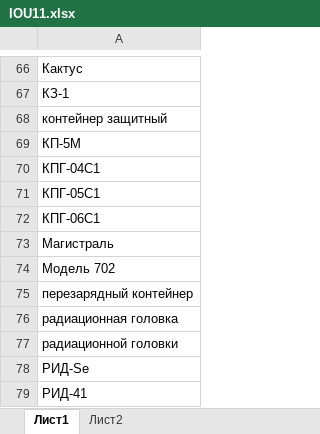
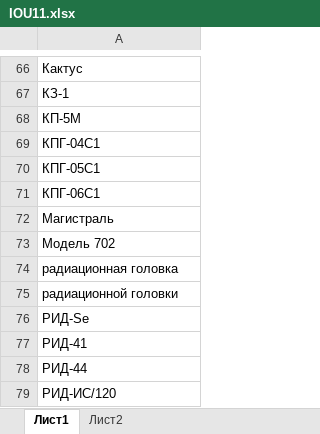
Before and after one commit to Rampant91/RAO_Project, an Excel workbook: data/Spravochniki/IOU11.xlsx, sheet Лист1, drawn as a sheet; only a part is shown, gaps mark what is left out; the shorter side is filled out with more unchanged rows; values as stored, in another font and other column widths than the file's, no borders; the diff names each change by its address in the sheet, - before the commit and + after, or states it on an @@ line.

Commit message:
Update IOU11.xlsx

```diff
--- a/data/Spravochniki/IOU11.xlsx (sheet Лист1)
+++ b/data/Spravochniki/IOU11.xlsx (sheet Лист1)
-row 68: контейнер защитный
-row 75: перезарядный контейнер
```
